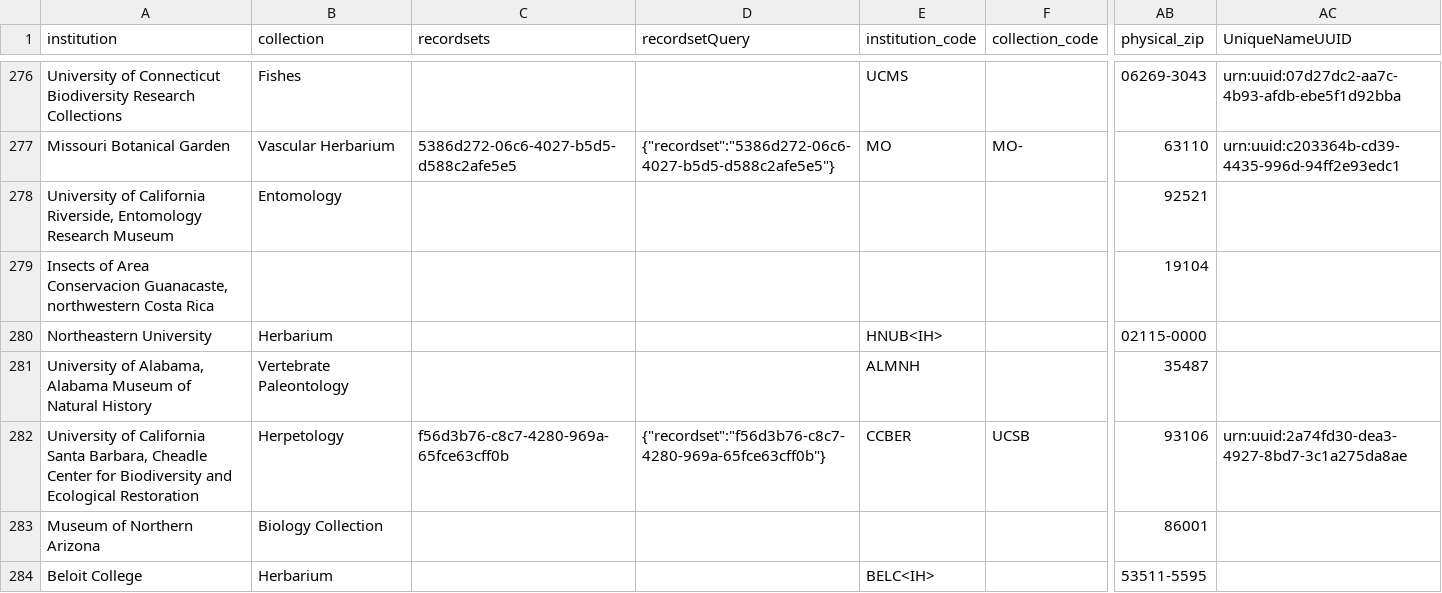
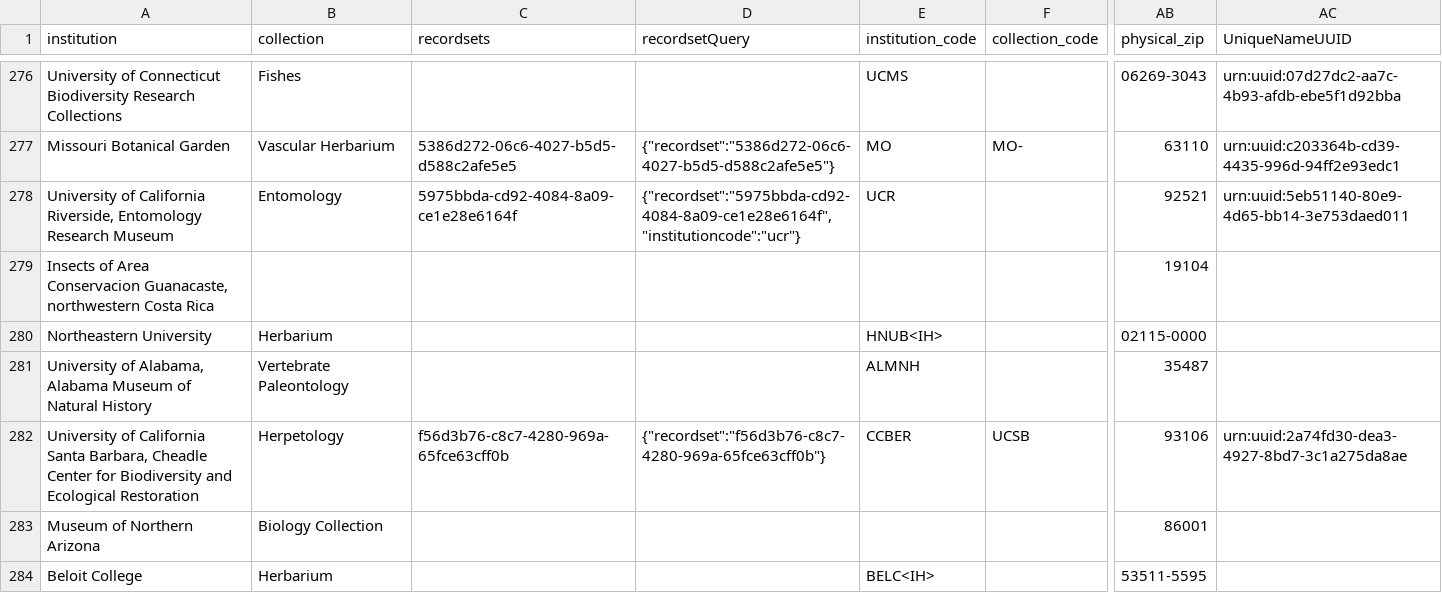
Before and after one commit to iDigBio/idb-us-collections, a CSV file: collections.csv, drawn as a sheet; only a part is shown, gaps mark what is left out; the diff names each change by its address in the sheet, - before the commit and + after, or states it on an @@ line.

```diff
--- a/collections.csv
+++ b/collections.csv
-C278 (recordsets): (empty)
+C278 (recordsets): 5975bbda-cd92-4084-8a09-ce1e28e6164f
-D278 (recordsetQuery): (empty)
+D278 (recordsetQuery): {"recordset":"5975bbda-cd92-4084-8a09-ce1e28e6164f","institutioncode":"ucr"}
-E278 (institution_code): (empty)
+E278 (institution_code): UCR
-AC278 (UniqueNameUUID): (empty)
+AC278 (UniqueNameUUID): urn:uuid:5eb51140-80e9-4d65-bb14-3e753daed011
```
Also changed, not shown: 1 other file.
